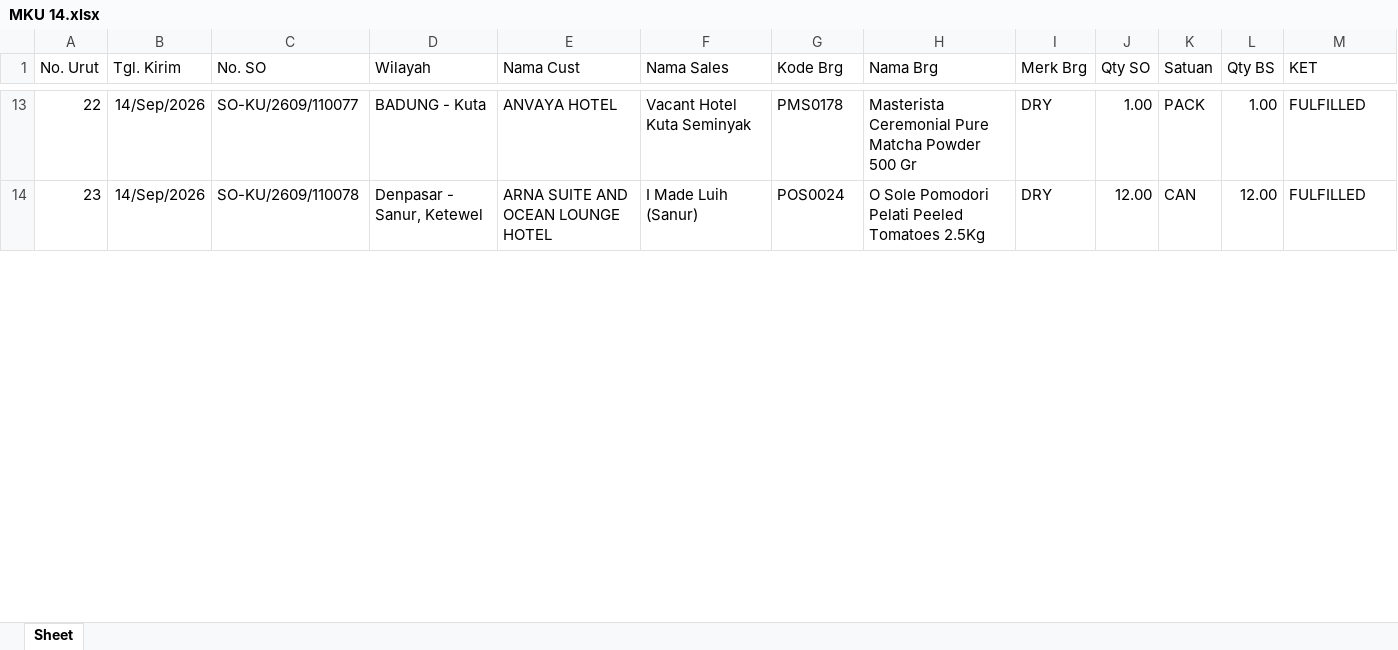
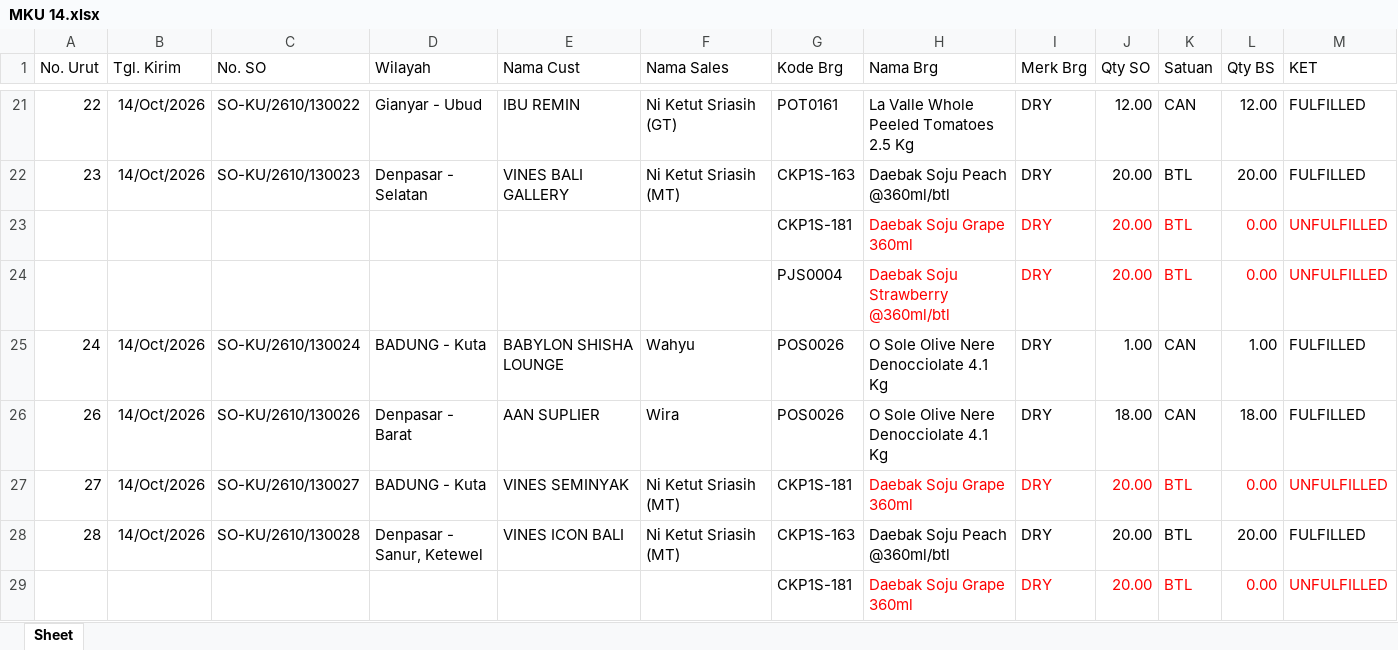
Before and after one commit to RandyT25/MKU-MKS-Area-Dashboard, an Excel workbook: uploads/archive/MKU 14.xlsx, sheet Sheet, drawn as a sheet; only a part is shown, gaps mark what is left out; values as stored, in another font and other column widths than the file's, no borders; table styles not drawn; addresses are those after the commit; the diff covers the shown part only; the diff names each change by its address in the sheet, - before the commit and + after, or states it on an @@ line.

```diff
--- a/uploads/archive/MKU 14.xlsx (sheet Sheet)
+++ b/uploads/archive/MKU 14.xlsx (sheet Sheet)
-B21:B22 (Tgl. Kirim): 14/Sep/2026
+B21:B22 (Tgl. Kirim): 14/Oct/2026
-C21 (No. SO): SO-KU/2609/110077
+C21 (No. SO): SO-KU/2610/130022
-D21 (Wilayah): BADUNG - Kuta
+D21 (Wilayah): Gianyar - Ubud
-E21 (Nama Cust): ANVAYA HOTEL
+E21 (Nama Cust): IBU REMIN
-F21 (Nama Sales): Vacant Hotel Kuta Seminyak
+F21 (Nama Sales): Ni Ketut Sriasih (GT)
-G21 (Kode Brg): PMS0178
+G21 (Kode Brg): POT0161
-H21 (Nama Brg): Masterista Ceremonial Pure Matcha Powder 500 Gr
+H21 (Nama Brg): La Valle Whole Peeled Tomatoes 2.5 Kg
-J21 (Qty SO): 1.00
+J21 (Qty SO): 12.00
-K21 (Satuan): PACK
+K21 (Satuan): CAN
-L21 (Qty BS): 1.00
+L21 (Qty BS): 12.00
-C22 (No. SO): SO-KU/2609/110078
+C22 (No. SO): SO-KU/2610/130023
-D22 (Wilayah): Denpasar - Sanur, Ketewel
+D22 (Wilayah): Denpasar - Selatan
-E22 (Nama Cust): ARNA SUITE AND OCEAN LOUNGE HOTEL
+E22 (Nama Cust): VINES BALI GALLERY
-F22 (Nama Sales): I Made Luih (Sanur)
+F22 (Nama Sales): Ni Ketut Sriasih (MT)
-G22 (Kode Brg): POS0024
+G22 (Kode Brg): CKP1S-163
-H22 (Nama Brg): O Sole Pomodori Pelati Peeled Tomatoes 2.5Kg
+H22 (Nama Brg): Daebak Soju Peach @360ml/btl
-J22 (Qty SO): 12.00
+J22 (Qty SO): 20.00
-K22 (Satuan): CAN
+K22 (Satuan): BTL
-L22 (Qty BS): 12.00
+L22 (Qty BS): 20.00
+row 23:  |  |  |  |  |  | CKP1S-181 | Daebak Soju Grape 360ml | DRY | 20.00 | BTL | 0.00 | UNFULFILLED
+row 24:  |  |  |  |  |  | PJS0004 | Daebak Soju Strawberry @360ml/btl | DRY | 20.00 | BTL | 0.00 | UNFULFILLED
+row 25: 24 | 14/Oct/2026 | SO-KU/2610/130024 | BADUNG - Kuta | BABYLON SHISHA LOUNGE | Wahyu | POS0026 | O Sole Olive Nere Denocciolate 4.1 Kg | DRY | 1.00 | CAN | 1.00 | FULFILLED
+row 26: 26 | 14/Oct/2026 | SO-KU/2610/130026 | Denpasar - Barat | AAN SUPLIER | Wira | POS0026 | O Sole Olive Nere Denocciolate 4.1 Kg | DRY | 18.00 | CAN | 18.00 | FULFILLED
+row 27: 27 | 14/Oct/2026 | SO-KU/2610/130027 | BADUNG - Kuta | VINES SEMINYAK | Ni Ketut Sriasih (MT) | CKP1S-181 | Daebak Soju Grape 360ml | DRY | 20.00 | BTL | 0.00 | UNFULFILLED
+row 28: 28 | 14/Oct/2026 | SO-KU/2610/130028 | Denpasar - Sanur, Ketewel | VINES ICON BALI | Ni Ketut Sriasih (MT) | CKP1S-163 | Daebak Soju Peach @360ml/btl | DRY | 20.00 | BTL | 20.00 | FULFILLED
+row 29:  |  |  |  |  |  | CKP1S-181 | Daebak Soju Grape 360ml | DRY | 20.00 | BTL | 0.00 | UNFULFILLED
```
Also changed, not shown: 60 added rows, 38 removed rows and 171 edited cells elsewhere in this sheet, uploads/archive/MKS 14.xlsx, 7 other files.
